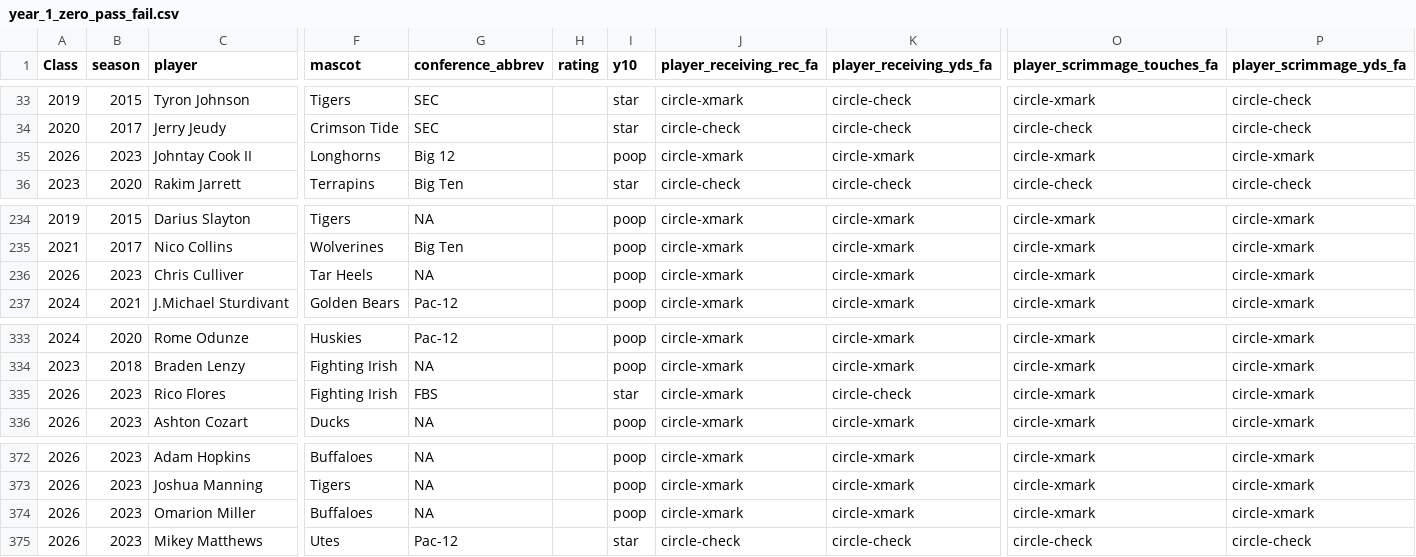
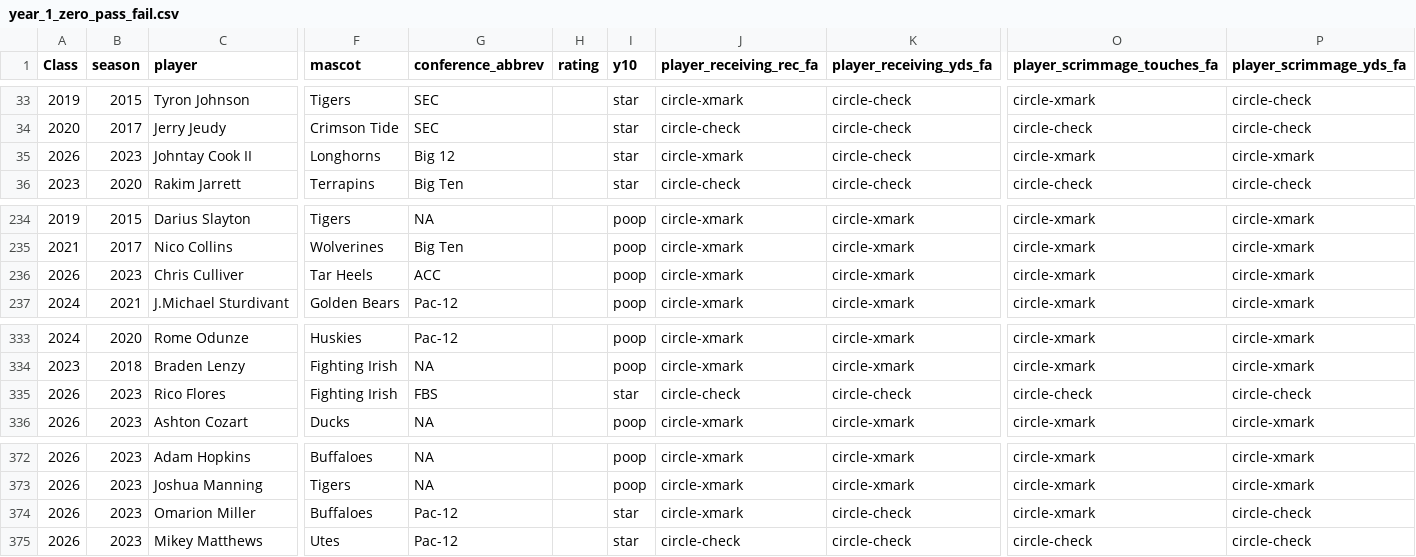
Before and after one commit to JerrickBackous/campus2canton-data, a CSV file: csv/year_1_zero_pass_fail.csv, drawn as a sheet; only a part is shown, gaps mark what is left out; the diff names each change by its address in the sheet, - before the commit and + after, or states it on an @@ line.

Commit message:
Update from https://github.com/JerrickBackous/college_data_updateR/commit/cd75ba226d214a244f12459e310722ce29bc7a96

```diff
--- a/csv/year_1_zero_pass_fail.csv
+++ b/csv/year_1_zero_pass_fail.csv
-I35 (y10): poop
+I35 (y10): star
-K35 (player_receiving_yds_fa): circle-xmark
+K35 (player_receiving_yds_fa): circle-check
-G236 (conference_abbrev): NA
+G236 (conference_abbrev): ACC
-J335 (player_receiving_rec_fa): circle-xmark
+J335 (player_receiving_rec_fa): circle-check
-O335 (player_scrimmage_touches_fa): circle-xmark
+O335 (player_scrimmage_touches_fa): circle-check
-P335 (player_scrimmage_yds_fa): circle-xmark
+P335 (player_scrimmage_yds_fa): circle-check
-G374 (conference_abbrev): NA
+G374 (conference_abbrev): Pac-12
-I374 (y10): poop
+I374 (y10): star
-K374 (player_receiving_yds_fa): circle-xmark
+K374 (player_receiving_yds_fa): circle-check
-P374 (player_scrimmage_yds_fa): circle-xmark
+P374 (player_scrimmage_yds_fa): circle-check
```
Also changed, not shown: 18 other files.
